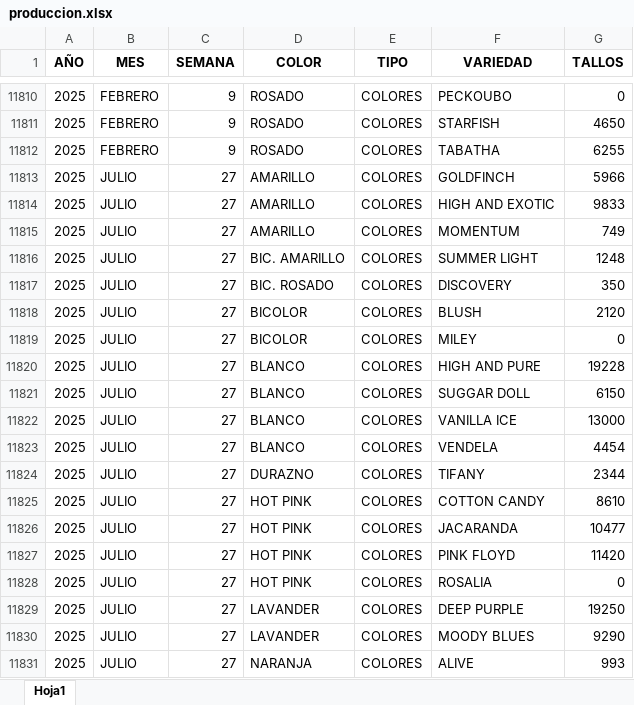
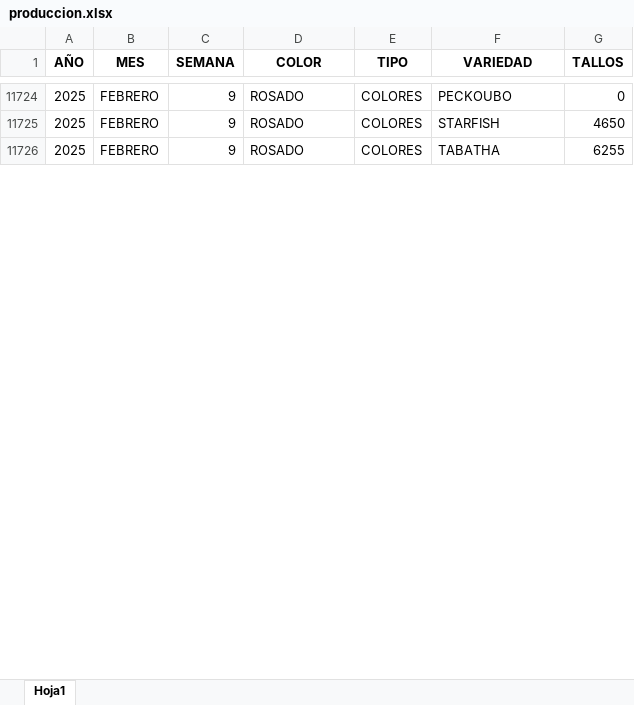
Before and after one commit to samuelfelipetorres/AGRICOLA-CARDENAL, an Excel workbook: produccion.xlsx, sheet Hoja1, drawn as a sheet; only a part is shown, gaps mark what is left out; values as stored, in another font and other column widths than the file's, no borders; the diff covers the shown part only; the diff names each change by its address in the sheet, - before the commit and + after, or states it on an @@ line.

```diff
--- a/produccion.xlsx (sheet Hoja1)
+++ b/produccion.xlsx (sheet Hoja1)
-row 11813: 2025 | JULIO | 27 | AMARILLO | COLORES | GOLDFINCH | 5966
-row 11814: 2025 | JULIO | 27 | AMARILLO | COLORES | HIGH AND EXOTIC | 9833
-row 11815: 2025 | JULIO | 27 | AMARILLO | COLORES | MOMENTUM | 749
-row 11816: 2025 | JULIO | 27 | BIC. AMARILLO | COLORES | SUMMER LIGHT | 1248
-row 11817: 2025 | JULIO | 27 | BIC. ROSADO | COLORES | DISCOVERY | 350
-row 11818: 2025 | JULIO | 27 | BICOLOR | COLORES | BLUSH | 2120
-row 11819: 2025 | JULIO | 27 | BICOLOR | COLORES | MILEY | 0
-row 11820: 2025 | JULIO | 27 | BLANCO | COLORES | HIGH AND PURE | 19228
-row 11821: 2025 | JULIO | 27 | BLANCO | COLORES | SUGGAR DOLL | 6150
-row 11822: 2025 | JULIO | 27 | BLANCO | COLORES | VANILLA ICE | 13000
-row 11823: 2025 | JULIO | 27 | BLANCO | COLORES | VENDELA | 4454
-row 11824: 2025 | JULIO | 27 | DURAZNO | COLORES | TIFANY | 2344
-row 11825: 2025 | JULIO | 27 | HOT PINK | COLORES | COTTON CANDY | 8610
-row 11826: 2025 | JULIO | 27 | HOT PINK | COLORES | JACARANDA | 10477
-row 11827: 2025 | JULIO | 27 | HOT PINK | COLORES | PINK FLOYD | 11420
-row 11828: 2025 | JULIO | 27 | HOT PINK | COLORES | ROSALIA | 0
-row 11829: 2025 | JULIO | 27 | LAVANDER | COLORES | DEEP PURPLE | 19250
-row 11830: 2025 | JULIO | 27 | LAVANDER | COLORES | MOODY BLUES | 9290
-row 11831: 2025 | JULIO | 27 | NARANJA | COLORES | ALIVE | 993
```
Also changed, not shown: 212 removed rows elsewhere in this sheet, datos_reales.xlsx, 2 other files.
